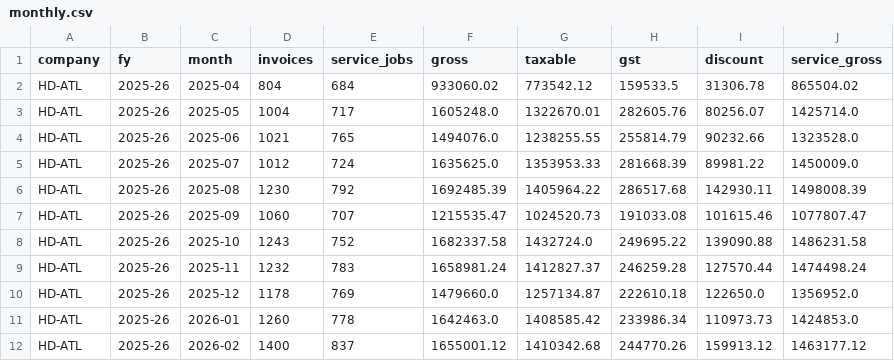
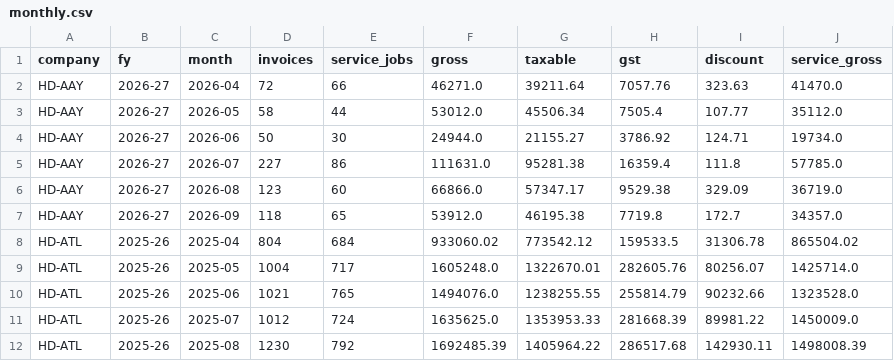
Before and after one commit to techbpropms/DASHBOARD--MARIKAR-GROUP, a CSV file: data/monthly.csv, drawn as a sheet; only a part is shown; the shorter side is filled out with more unchanged rows; the diff names each change by its address in the sheet, - before the commit and + after, or states it on an @@ line.

```diff
--- a/data/monthly.csv
+++ b/data/monthly.csv
+row 2: HD-AAY | 2026-27 | 2026-04 | 72 | 66 | 46271.0 | 39211.64 | 7057.76 | 323.63 | 41470.0
+row 3: HD-AAY | 2026-27 | 2026-05 | 58 | 44 | 53012.0 | 45506.34 | 7505.4 | 107.77 | 35112.0
+row 4: HD-AAY | 2026-27 | 2026-06 | 50 | 30 | 24944.0 | 21155.27 | 3786.92 | 124.71 | 19734.0
+row 5: HD-AAY | 2026-27 | 2026-07 | 227 | 86 | 111631.0 | 95281.38 | 16359.4 | 111.8 | 57785.0
+row 6: HD-AAY | 2026-27 | 2026-08 | 123 | 60 | 66866.0 | 57347.17 | 9529.38 | 329.09 | 36719.0
+row 7: HD-AAY | 2026-27 | 2026-09 | 118 | 65 | 53912.0 | 46195.38 | 7719.8 | 172.7 | 34357.0
```
Also changed, not shown: data/completeness.csv, data/daily.csv, 20 other files.
